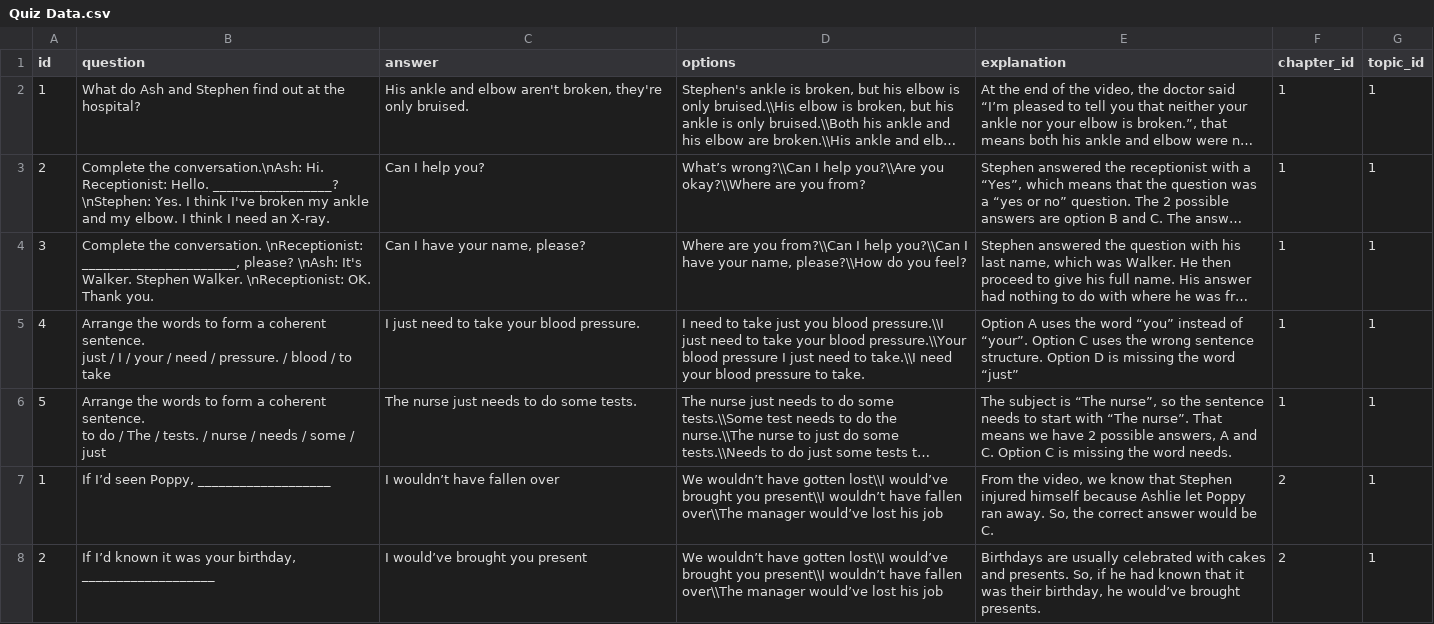
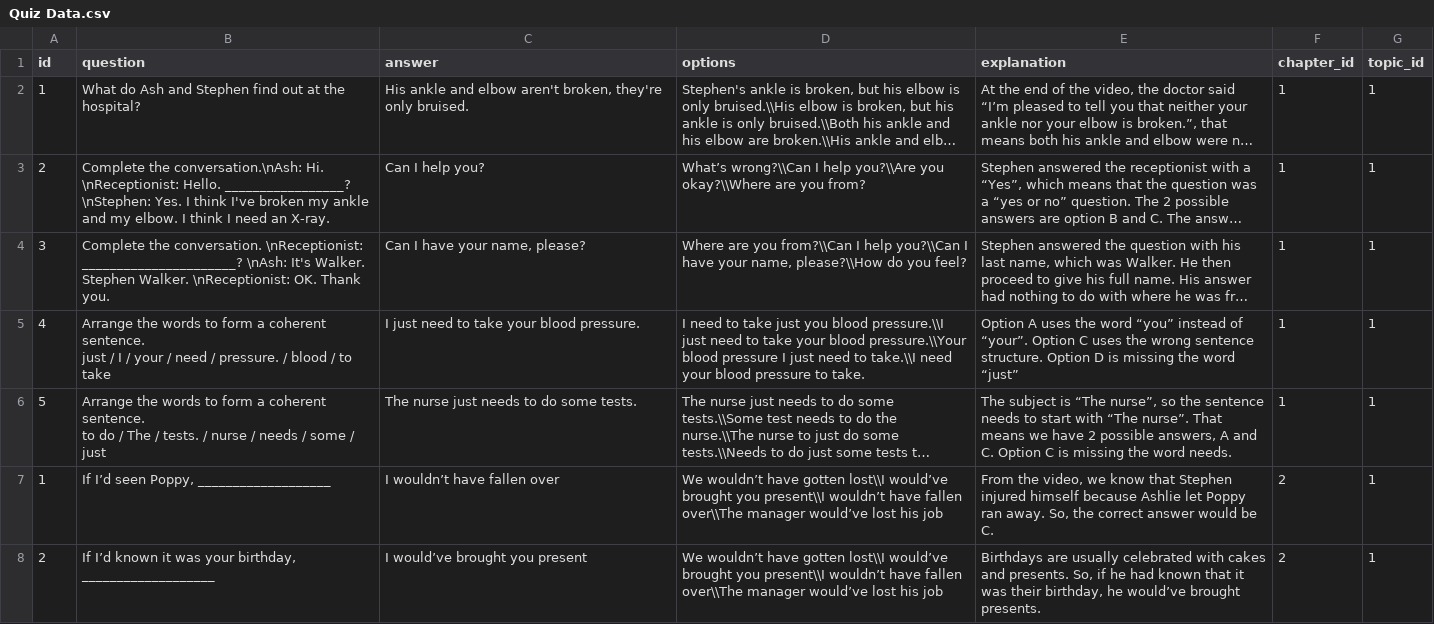
Before and after one commit to Jefry-Gunawan/mc2-2023, a CSV file: mc2-2023/Data Files/Files/Quiz Data.csv, drawn as a sheet; only a part is shown; long unchanged cells end in …; the diff covers the shown part only; the diff names each change by its address in the sheet, - before the commit and + after, or states it on an @@ line.

```diff
--- a/mc2-2023/Data Files/Files/Quiz Data.csv
+++ b/mc2-2023/Data Files/Files/Quiz Data.csv
-B3 (question): …conversation.\nAsh: Hi. Receptionist: Hello. _________________?…
+B3 (question): …conversation.\nAsh: Hi. \nReceptionist: Hello. _________________?…
-B4 (question): …conversation. \nReceptionist: ______________________, please? \nAsh: It's…
+B4 (question): …conversation. \nReceptionist: ______________________? \nAsh: It's…
```
Also changed, not shown: 2 edited cells elsewhere in this file, 4 other files.
